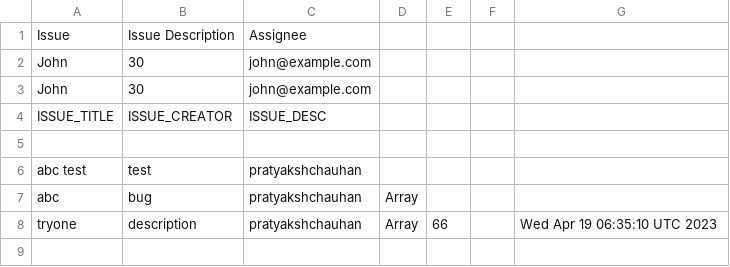
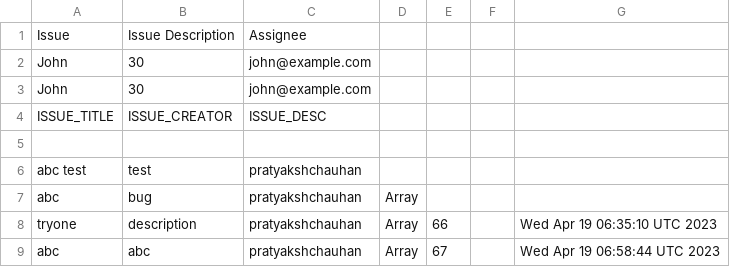
Before and after one commit to GithubLearningrepository/jenkins-test, a CSV file: issues.csv, drawn as a sheet; the diff names each change by its address in the sheet, - before the commit and + after, or states it on an @@ line.

Commit message:
Add file.csv

```diff
--- a/issues.csv
+++ b/issues.csv
+row 9: abc | abc | pratyakshchauhan | Array | 67 |  | Wed Apr 19 06:58:44 UTC 2023
```
